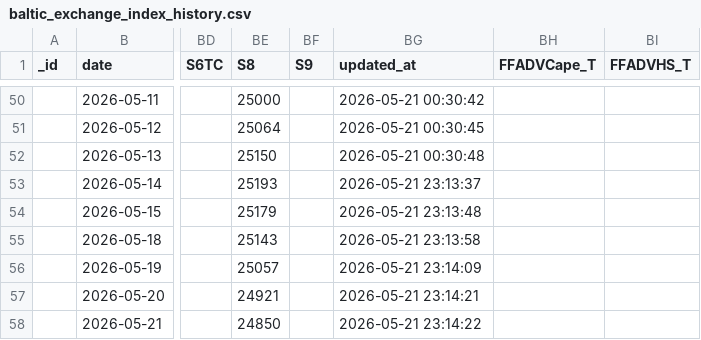
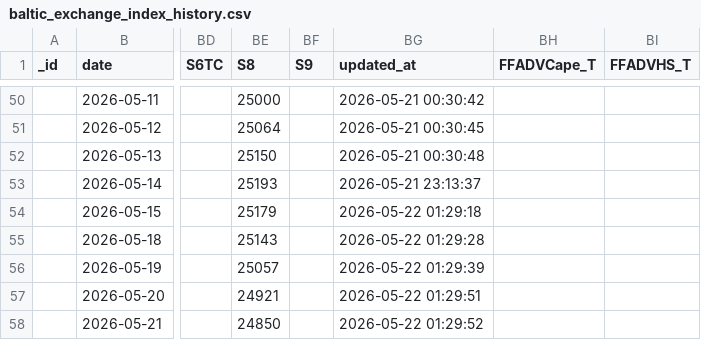
Before and after one commit to xxblxs/bdi-pipeline, a CSV file: baltic_exchange_index_history.csv, drawn as a sheet; only a part is shown, gaps mark what is left out; the diff names each change by its address in the sheet, - before the commit and + after, or states it on an @@ line.

```diff
--- a/baltic_exchange_index_history.csv
+++ b/baltic_exchange_index_history.csv
-BG54 (updated_at): 2026-05-21 23:13:48
+BG54 (updated_at): 2026-05-22 01:29:18
-BG55 (updated_at): 2026-05-21 23:13:58
+BG55 (updated_at): 2026-05-22 01:29:28
-BG56 (updated_at): 2026-05-21 23:14:09
+BG56 (updated_at): 2026-05-22 01:29:39
-BG57 (updated_at): 2026-05-21 23:14:21
+BG57 (updated_at): 2026-05-22 01:29:51
-BG58 (updated_at): 2026-05-21 23:14:22
+BG58 (updated_at): 2026-05-22 01:29:52
```
Also changed, not shown: 5 other files.
